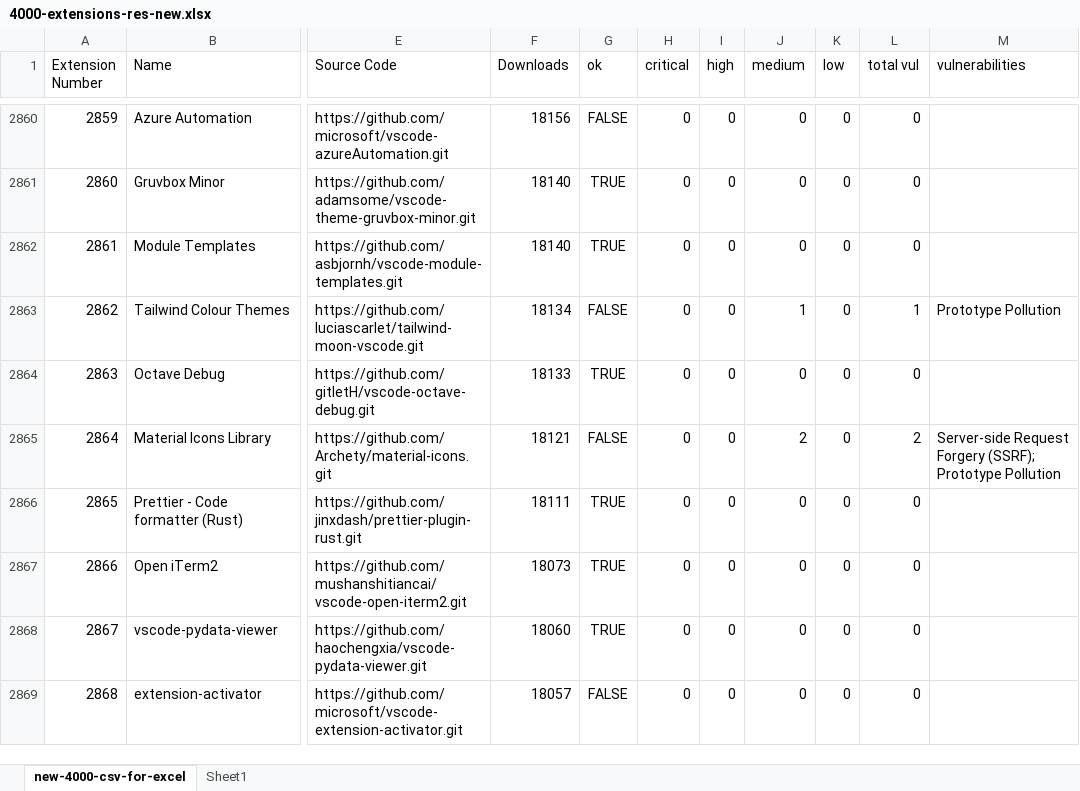
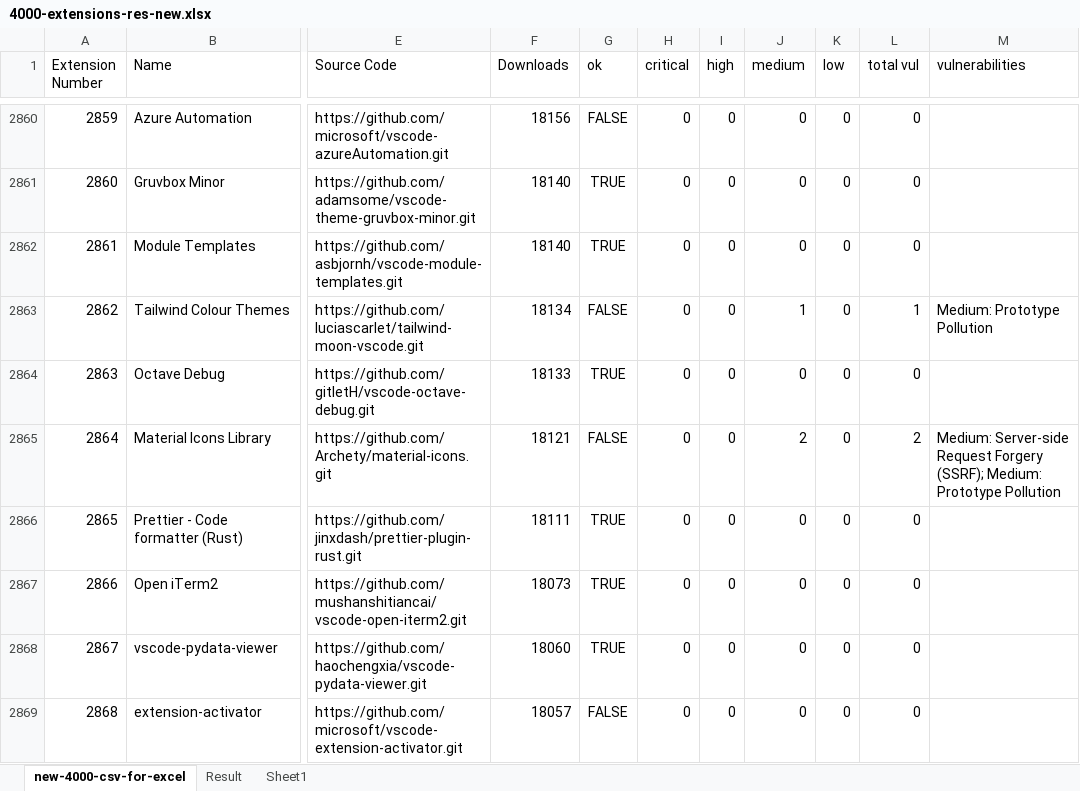
Before and after one commit to Bruswei/VScode-extension-scrape, an Excel workbook: 4000-extensions-res-new.xlsx, sheet new-4000-csv-for-excel, drawn as a sheet; only a part is shown, gaps mark what is left out; values as stored, in another font and other column widths than the file's, no borders; conditional formats and table styles not drawn; the diff covers the shown part only; the diff names each change by its address in the sheet, - before the commit and + after, or states it on an @@ line.

Commit message:
Update script to tag each vulnerabilities with prefixes

```diff
--- a/4000-extensions-res-new.xlsx (sheet new-4000-csv-for-excel)
+++ b/4000-extensions-res-new.xlsx (sheet new-4000-csv-for-excel)
+sheet tab: Result
-M2863 (vulnerabilities): Prototype Pollution
+M2863 (vulnerabilities): Medium: Prototype Pollution
-M2865 (vulnerabilities): Server-side Request Forgery (SSRF); Prototype Pollution
+M2865 (vulnerabilities): Medium: Server-side Request Forgery (SSRF); Medium: Prototype Pollution
```
Also changed, not shown: 1 added row and 533 edited cells elsewhere in this sheet, sheet Sheet1, 2 other files.
